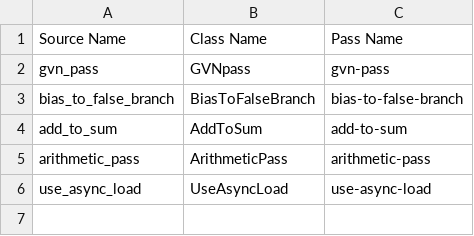
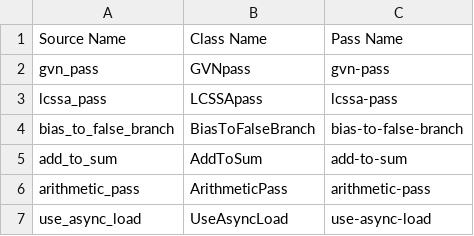
Before and after one commit to SyphonArch/swpp202301-compiler-team1, a CSV file: unit_tests/entries.csv, drawn as a sheet; the diff names each change by its address in the sheet, - before the commit and + after, or states it on an @@ line.

Commit message:
[Sprint 2] Existing Pass: LCSSA pass (#38)
* take dce pass

* unit tests added

* dce to lcssa pass

* unit test added

* unittest format

* typo fix

---------

Co-authored-by: Foxisobese <foxisobese@gmail.com>

```diff
--- a/unit_tests/entries.csv
+++ b/unit_tests/entries.csv
+row 3: lcssa_pass | LCSSApass | lcssa-pass
```
Also changed, not shown: 10 other files.
